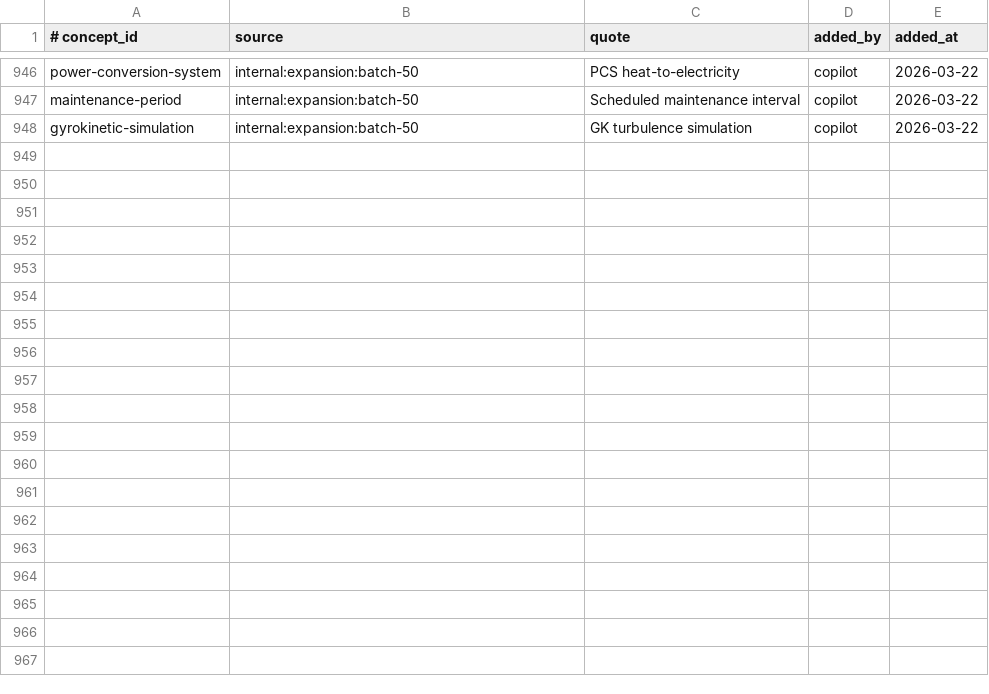
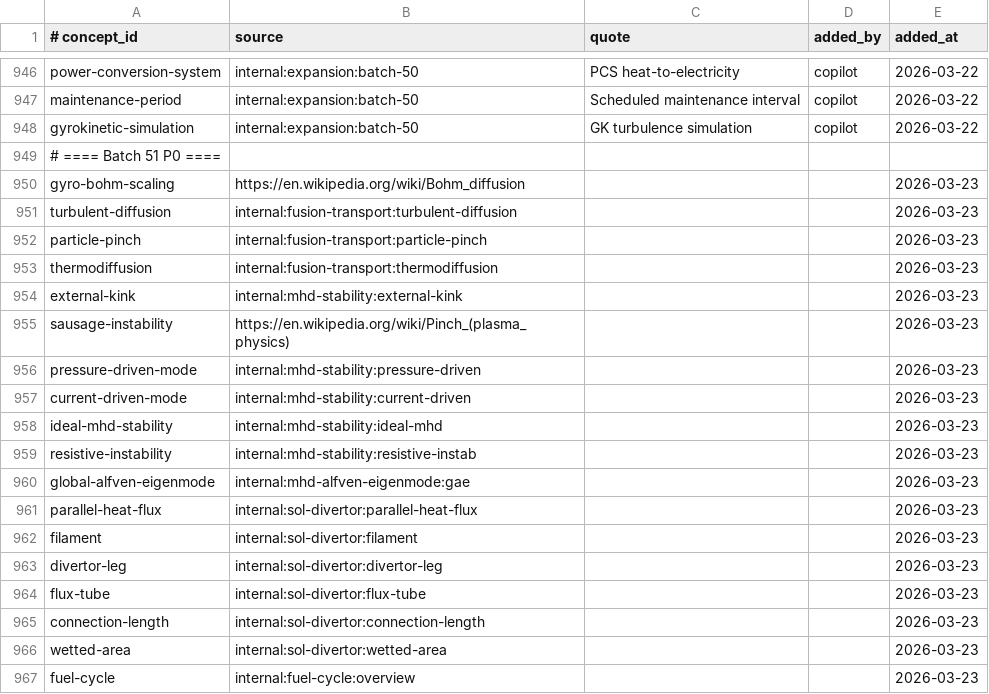
Before and after one commit to zxkjack123/fusion-terms, a TSV file: terms/registry/evidence.tsv, drawn as a sheet; only a part is shown, gaps mark what is left out; the diff covers the shown part only; the diff names each change by its address in the sheet, - before the commit and + after, or states it on an @@ line.

Commit message:
batch 51 P0: +27 concepts, +128 aliases (transport, MHD, SOL, fuel cycle)
Subdomains:
- Transport/micro-instabilities: gyro-Bohm scaling, turbulent diffusion,
  particle pinch, thermodiffusion
- MHD stability: external kink, sausage instability, pressure/current-driven
  modes, ideal MHD stability, resistive instability, GAE
- SOL/divertor: parallel heat flux, filament, divertor leg, flux tube,
  connection length, wetted area
- Fuel cycle: fuel cycle, isotope separation, hydrogen isotope, protium,
  tritium storage/recovery/processing, palladium membrane, getter bed, glovebox

Also enriches 6 existing concepts: kink-mode, internal-kink-mode, kbm, rsae,
sol-width, divertor-target.

Registry: 913 concepts, 4128 aliases, 913 evidence
60 tests pass

```diff
--- a/terms/registry/evidence.tsv
+++ b/terms/registry/evidence.tsv
+row 949: # ==== Batch 51 P0 ====
+row 950: gyro-bohm-scaling | https://en.wikipedia.org/wiki/Bohm_diffusion |  |  | 2026-03-23
+row 951: turbulent-diffusion | internal:fusion-transport:turbulent-diffusion |  |  | 2026-03-23
+row 952: particle-pinch | internal:fusion-transport:particle-pinch |  |  | 2026-03-23
+row 953: thermodiffusion | internal:fusion-transport:thermodiffusion |  |  | 2026-03-23
+row 954: external-kink | internal:mhd-stability:external-kink |  |  | 2026-03-23
+row 955: sausage-instability | https://en.wikipedia.org/wiki/Pinch_(plasma_physics) |  |  | 2026-03-23
+row 956: pressure-driven-mode | internal:mhd-stability:pressure-driven |  |  | 2026-03-23
+row 957: current-driven-mode | internal:mhd-stability:current-driven |  |  | 2026-03-23
+row 958: ideal-mhd-stability | internal:mhd-stability:ideal-mhd |  |  | 2026-03-23
+row 959: resistive-instability | internal:mhd-stability:resistive-instab |  |  | 2026-03-23
+row 960: global-alfven-eigenmode | internal:mhd-alfven-eigenmode:gae |  |  | 2026-03-23
+row 961: parallel-heat-flux | internal:sol-divertor:parallel-heat-flux |  |  | 2026-03-23
+row 962: filament | internal:sol-divertor:filament |  |  | 2026-03-23
+row 963: divertor-leg | internal:sol-divertor:divertor-leg |  |  | 2026-03-23
+row 964: flux-tube | internal:sol-divertor:flux-tube |  |  | 2026-03-23
+row 965: connection-length | internal:sol-divertor:connection-length |  |  | 2026-03-23
+row 966: wetted-area | internal:sol-divertor:wetted-area |  |  | 2026-03-23
+row 967: fuel-cycle | internal:fuel-cycle:overview |  |  | 2026-03-23
```
Also changed, not shown: 9 added rows elsewhere in this file, terms/registry/concepts.tsv, 3 other files.
